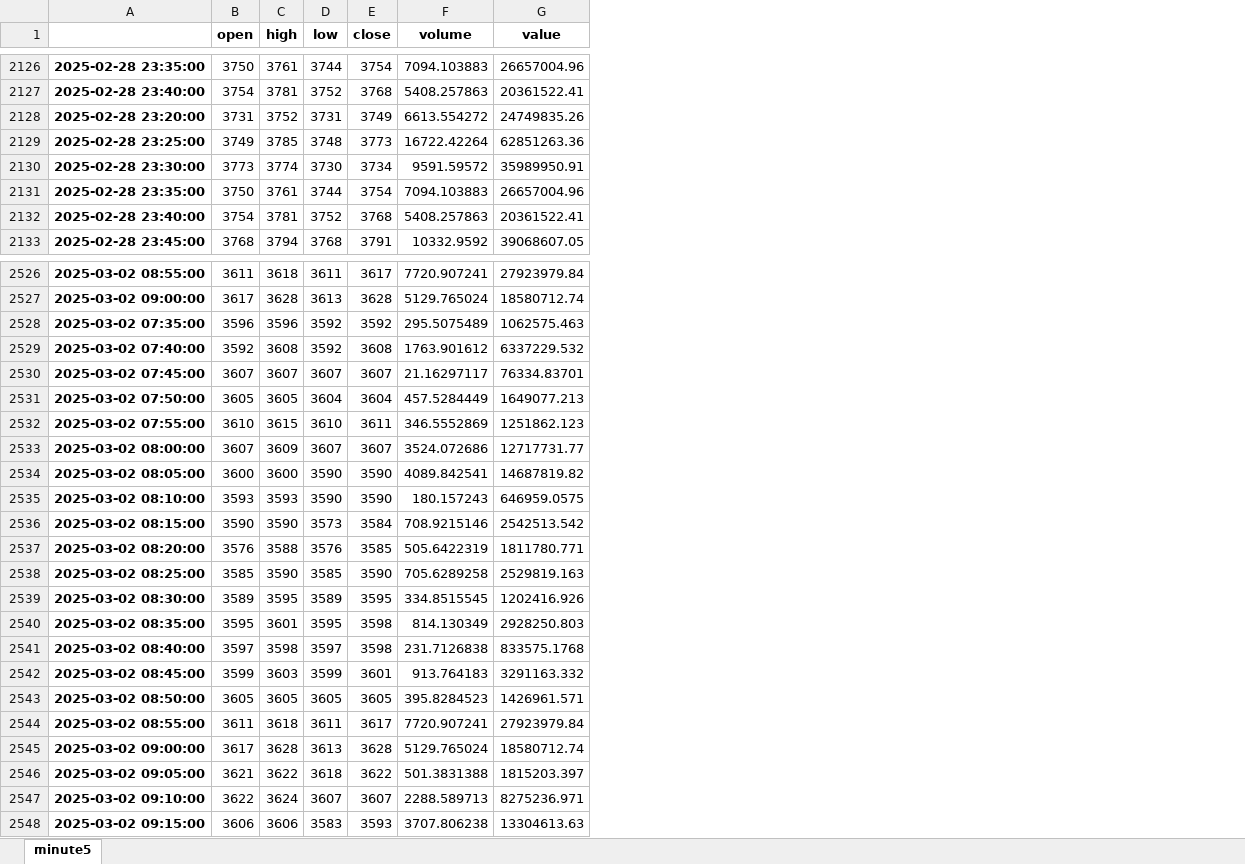
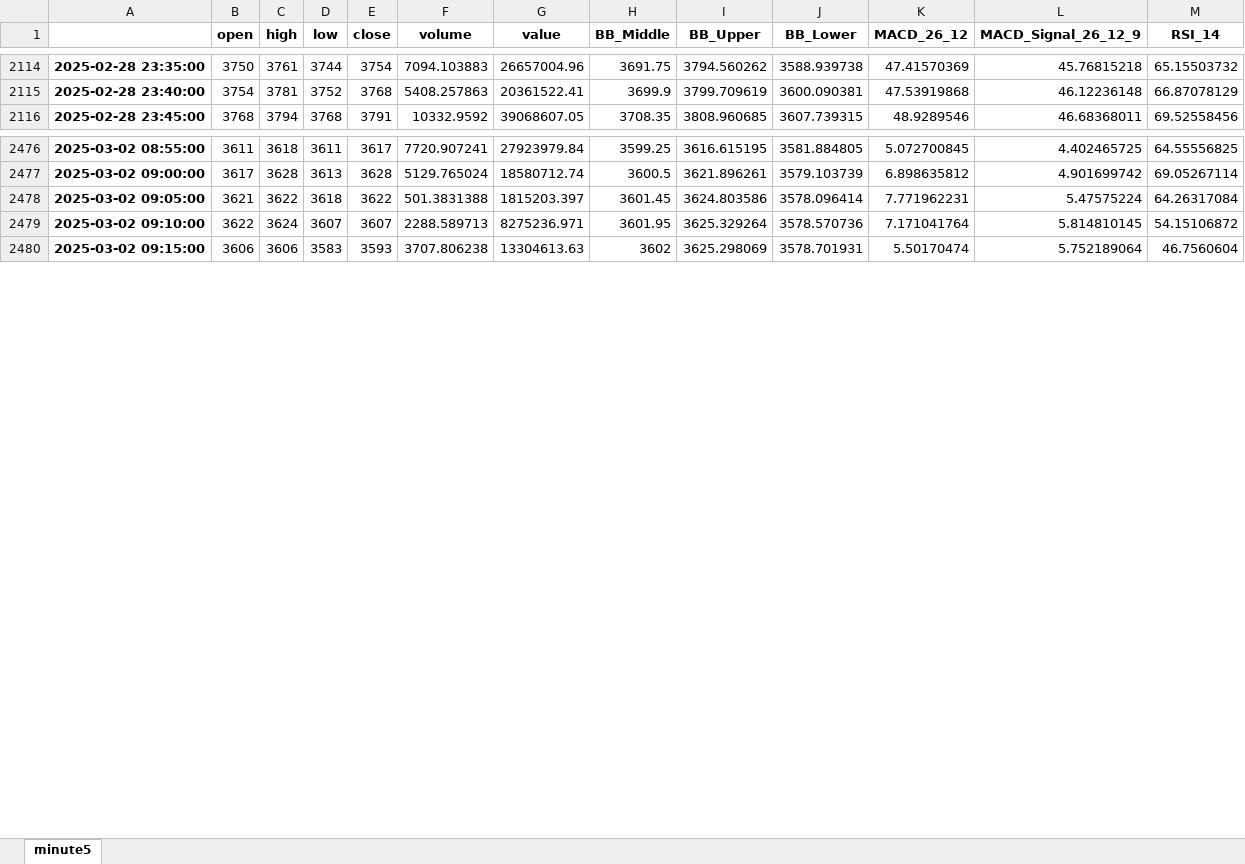
Before and after one commit to dic6854/upbit_bot, an Excel workbook: data/KRW-JTO.xlsx, sheet minute5, drawn as a sheet; only a part is shown, gaps mark what is left out; values as stored, in another font and other column widths than the file's, no borders; removed rows and columns are numbered as before the commit, all else as after; the diff covers the shown part only; the diff names each change by its address in the sheet, - before the commit and + after, or states it on an @@ line.

```diff
--- a/data/KRW-JTO.xlsx (sheet minute5)
+++ b/data/KRW-JTO.xlsx (sheet minute5)
+column H (BB_Middle), rows 2114-2116: 3691.75 | 3699.9 | 3708.35; rows 2476-2480: 3599.25 | 3600.5 | 3601.45 | 3601.95 | 3602
+column I (BB_Upper), rows 2114-2116: 3794.560262 | 3799.709619 | 3808.960685; rows 2476-2480: 3616.615195 | 3621.896261 | 3624.803586 | 3625.329264 | 3625.298069
+column J (BB_Lower), rows 2114-2116: 3588.939738 | 3600.090381 | 3607.739315; rows 2476-2480: 3581.884805 | 3579.103739 | 3578.096414 | 3578.570736 | 3578.701931
+column K (MACD_26_12), rows 2114-2116: 47.41570369 | 47.53919868 | 48.9289546; rows 2476-2480: 5.072700845 | 6.898635812 | 7.771962231 | 7.171041764 | 5.50170474
+column L (MACD_Signal_26_12_9), rows 2114-2116: 45.76815218 | 46.12236148 | 46.68368011; rows 2476-2480: 4.402465725 | 4.901699742 | 5.47575224 | 5.814810145 | 5.752189064
+column M (RSI_14), rows 2114-2116: 65.15503732 | 66.87078129 | 69.52558456; rows 2476-2480: 64.55556825 | 69.05267114 | 64.26317084 | 54.15106872 | 46.7560604
-row 2128: 2025-02-28 23:20:00 | 3731 | 3752 | 3731 | 3749 | 6613.554272 | 24749835.26
-row 2129: 2025-02-28 23:25:00 | 3749 | 3785 | 3748 | 3773 | 16722.42264 | 62851263.36
-row 2130: 2025-02-28 23:30:00 | 3773 | 3774 | 3730 | 3734 | 9591.59572 | 35989950.91
-row 2131: 2025-02-28 23:35:00 | 3750 | 3761 | 3744 | 3754 | 7094.103883 | 26657004.96
-row 2132: 2025-02-28 23:40:00 | 3754 | 3781 | 3752 | 3768 | 5408.257863 | 20361522.41
-row 2528: 2025-03-02 07:35:00 | 3596 | 3596 | 3592 | 3592 | 295.5075489 | 1062575.463
-row 2529: 2025-03-02 07:40:00 | 3592 | 3608 | 3592 | 3608 | 1763.901612 | 6337229.532
-row 2530: 2025-03-02 07:45:00 | 3607 | 3607 | 3607 | 3607 | 21.16297117 | 76334.83701
-row 2531: 2025-03-02 07:50:00 | 3605 | 3605 | 3604 | 3604 | 457.5284449 | 1649077.213
-row 2532: 2025-03-02 07:55:00 | 3610 | 3615 | 3610 | 3611 | 346.5552869 | 1251862.123
-row 2533: 2025-03-02 08:00:00 | 3607 | 3609 | 3607 | 3607 | 3524.072686 | 12717731.77
-row 2534: 2025-03-02 08:05:00 | 3600 | 3600 | 3590 | 3590 | 4089.842541 | 14687819.82
-row 2535: 2025-03-02 08:10:00 | 3593 | 3593 | 3590 | 3590 | 180.157243 | 646959.0575
-row 2536: 2025-03-02 08:15:00 | 3590 | 3590 | 3573 | 3584 | 708.9215146 | 2542513.542
-row 2537: 2025-03-02 08:20:00 | 3576 | 3588 | 3576 | 3585 | 505.6422319 | 1811780.771
-row 2538: 2025-03-02 08:25:00 | 3585 | 3590 | 3585 | 3590 | 705.6289258 | 2529819.163
-row 2539: 2025-03-02 08:30:00 | 3589 | 3595 | 3589 | 3595 | 334.8515545 | 1202416.926
-row 2540: 2025-03-02 08:35:00 | 3595 | 3601 | 3595 | 3598 | 814.130349 | 2928250.803
-row 2541: 2025-03-02 08:40:00 | 3597 | 3598 | 3597 | 3598 | 231.7126838 | 833575.1768
-row 2542: 2025-03-02 08:45:00 | 3599 | 3603 | 3599 | 3601 | 913.764183 | 3291163.332
-row 2543: 2025-03-02 08:50:00 | 3605 | 3605 | 3605 | 3605 | 395.8284523 | 1426961.571
-row 2544: 2025-03-02 08:55:00 | 3611 | 3618 | 3611 | 3617 | 7720.907241 | 27923979.84
-row 2545: 2025-03-02 09:00:00 | 3617 | 3628 | 3613 | 3628 | 5129.765024 | 18580712.74
```
Also changed, not shown: 55 removed rows elsewhere in this sheet, data/KRW-COW.xlsx, data/KRW-KAITO.xlsx, 46 other files.
